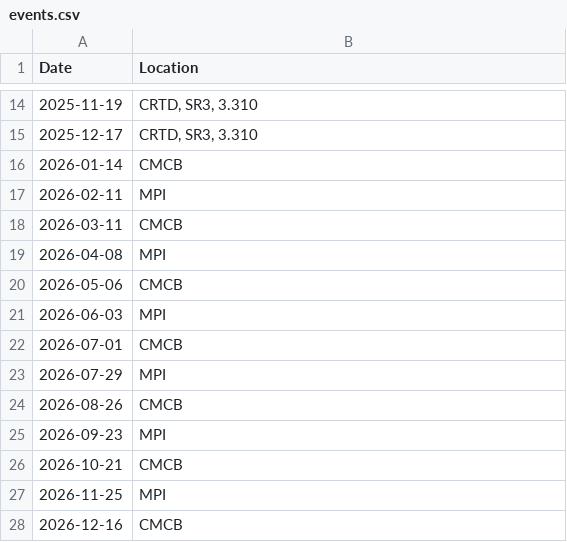
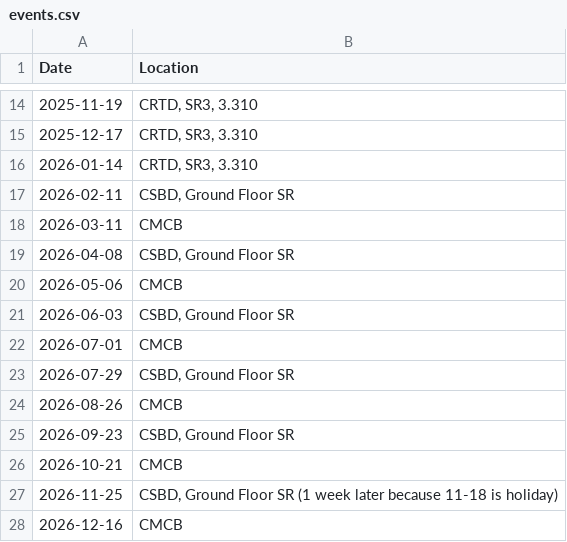
Before and after one commit to SingleCellDD/singlecelldd.github.io, a CSV file: assets/events.csv, drawn as a sheet; only a part is shown, gaps mark what is left out.

Commit message:
Update event dates and locations in events.csv

```diff
--- a/assets/events.csv
+++ b/assets/events.csv
@@ -15,14 +15,14 @@ Date,Location
 2025-12-17,"CRTD, SR3, 3.310"
-2026-01-14,"CMCB"
-2026-02-11,"MPI"
+2026-01-14,"CRTD, SR3, 3.310"
+2026-02-11,"CSBD, Ground Floor SR"
 2026-03-11,"CMCB"
-2026-04-08,"MPI"
+2026-04-08,"CSBD, Ground Floor SR"
 2026-05-06,"CMCB"
-2026-06-03,"MPI"
+2026-06-03,"CSBD, Ground Floor SR"
 2026-07-01,"CMCB"
-2026-07-29,"MPI"
+2026-07-29,"CSBD, Ground Floor SR"
 2026-08-26,"CMCB"
-2026-09-23,"MPI"
+2026-09-23,"CSBD, Ground Floor SR"
 2026-10-21,"CMCB"
-2026-11-25,"MPI"
+2026-11-25,"CSBD, Ground Floor SR (1 week later because 11-18 is holiday)"
 2026-12-16,"CMCB"
```
